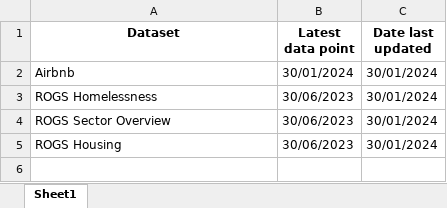
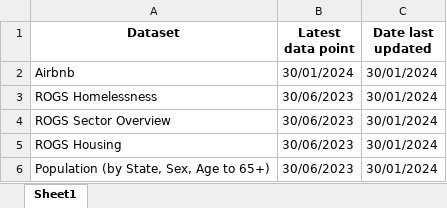
Before and after one commit to yazzledazzle/PROD, an Excel workbook: DATA/SOURCE DATA/update_log.xlsx, sheet Sheet1, drawn as a sheet; values as stored, in another font and other column widths than the file's, no borders; the diff names each change by its address in the sheet, - before the commit and + after, or states it on an @@ line.

```diff
--- a/DATA/SOURCE DATA/update_log.xlsx (sheet Sheet1)
+++ b/DATA/SOURCE DATA/update_log.xlsx (sheet Sheet1)
+row 6: Population (by State, Sex, Age to 65+) | 30/06/2023 | 30/01/2024
```
Also changed, not shown: 5 other files.
